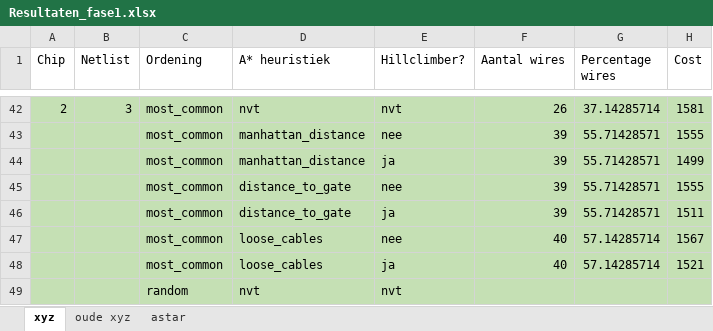
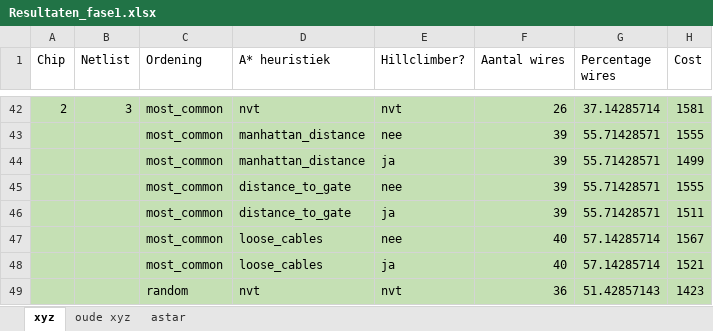
Before and after one commit to Lisageers/progtheorie1110, an Excel workbook: data/Resultaten_fase1.xlsx, sheet xyz, drawn as a sheet; only a part is shown, gaps mark what is left out; values as stored, in another font and other column widths than the file's, no borders; table styles not drawn; the diff covers the shown part only; the diff names each change by its address in the sheet, - before the commit and + after, or states it on an @@ line.

```diff
--- a/data/Resultaten_fase1.xlsx (sheet xyz)
+++ b/data/Resultaten_fase1.xlsx (sheet xyz)
-F49 (Aantal wires): (empty)
+F49 (Aantal wires): 36
-G49 (Percentage wires): (empty)
+G49 (Percentage wires): 51.42857143
-H49 (Cost): (empty)
+H49 (Cost): 1423
```
Also changed, not shown: 15 edited cells elsewhere in this sheet, sheet astar, 1 other file.
